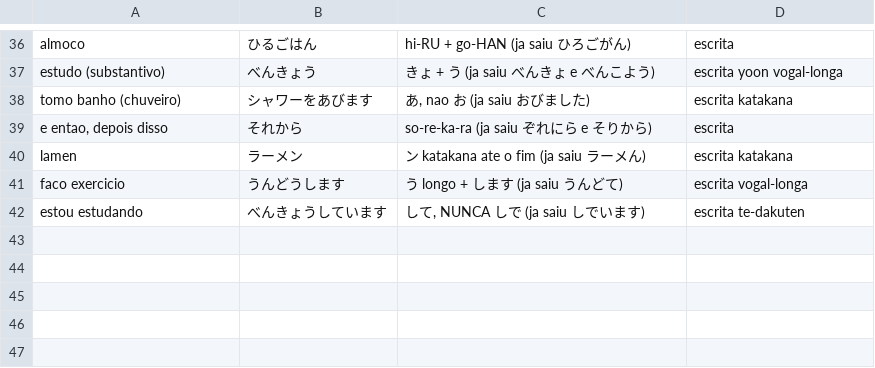
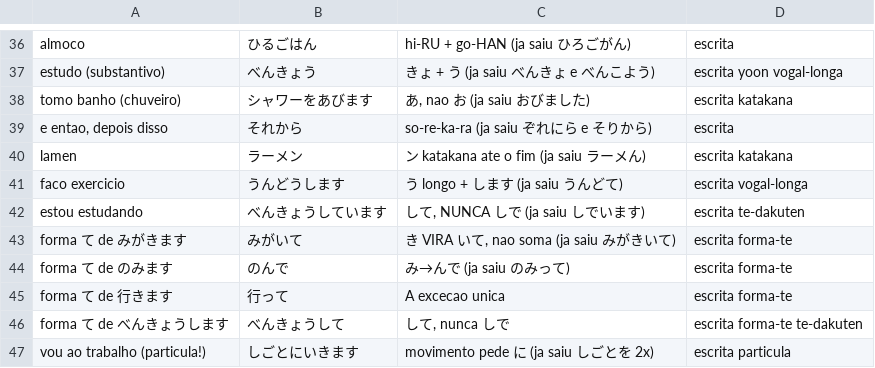
Before and after one commit to VinciusGoulart/japones-jlpt, a TSV file: progresso/escrita.tsv, drawn as a sheet; only a part is shown, gaps mark what is left out; the diff names each change by its address in the sheet, - before the commit and + after, or states it on an @@ line.

```diff
--- a/progresso/escrita.tsv
+++ b/progresso/escrita.tsv
+row 43: forma て de みがきます | みがいて | き VIRA いて, nao soma (ja saiu みがきいて) | escrita forma-te
+row 44: forma て de のみます | のんで | み→んで (ja saiu のみって) | escrita forma-te
+row 45: forma て de 行きます | 行って | A excecao unica | escrita forma-te
+row 46: forma て de べんきょうします | べんきょうして | して, nunca しで | escrita forma-te te-dakuten
+row 47: vou ao trabalho (particula!) | しごとにいきます | movimento pede に (ja saiu しごとを 2x) | escrita particula
```
Also changed, not shown: progresso/vocabulario.tsv, 2 other files.
